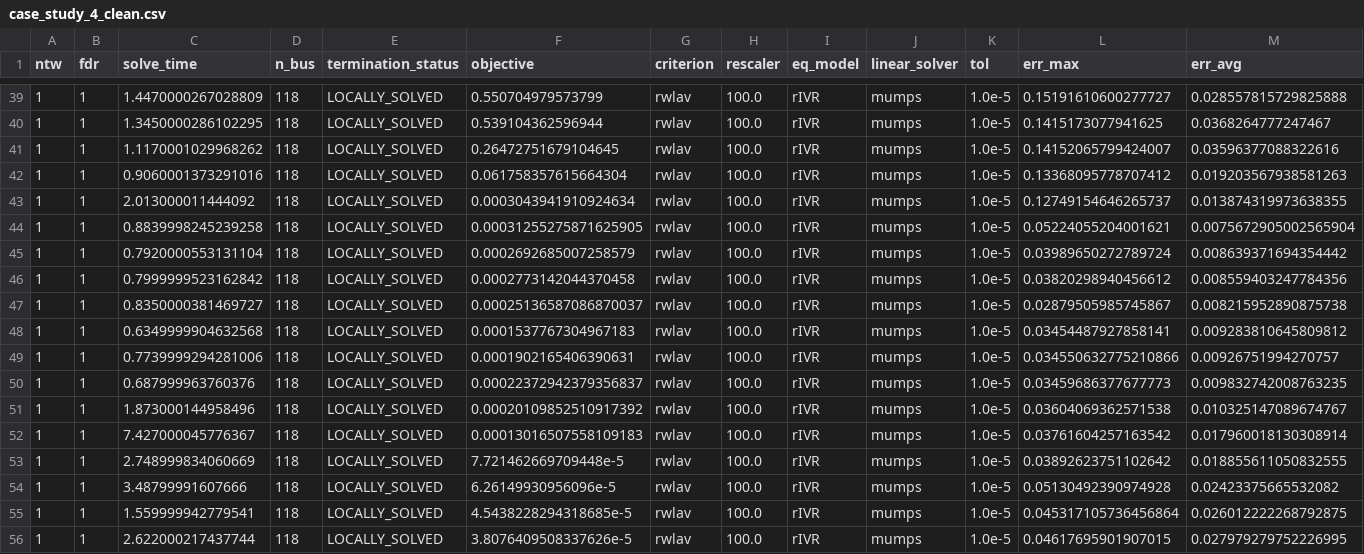
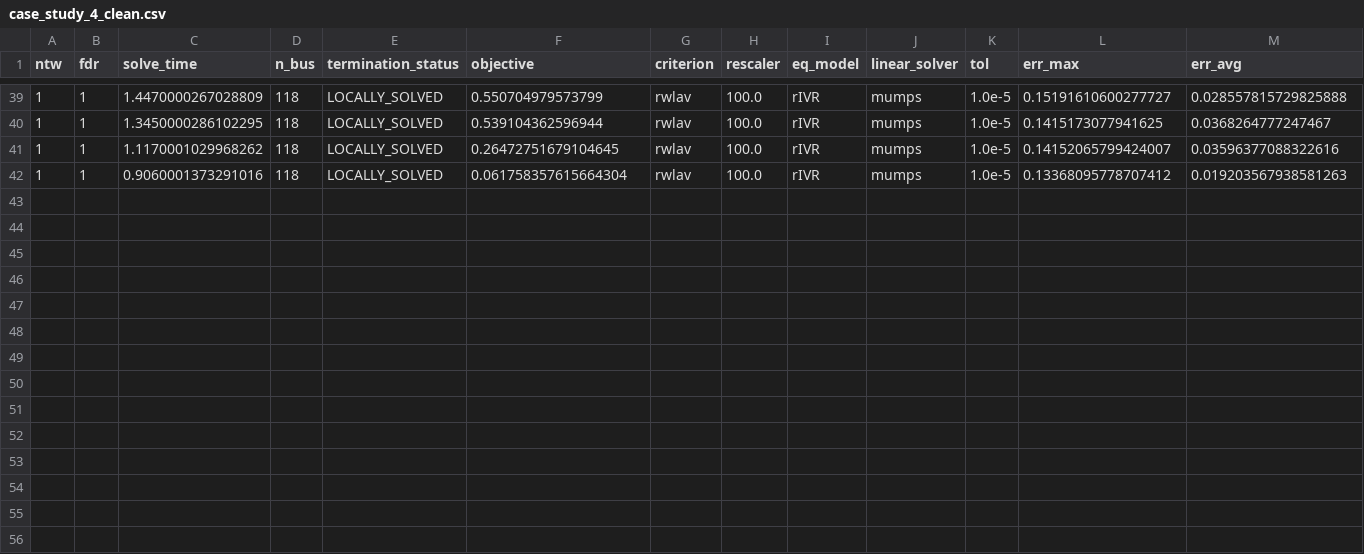
Before and after one commit to MartaVanin/SE_framework_paper_results, a CSV file: result_files/clean_csv_files/case_study_4_clean.csv, drawn as a sheet; only a part is shown, gaps mark what is left out; rows hold the shown columns only; the diff names each change by its address in the sheet, - before the commit and + after, or states it on an @@ line.

```diff
--- a/result_files/clean_csv_files/case_study_4_clean.csv
+++ b/result_files/clean_csv_files/case_study_4_clean.csv
-row 43: 1 | 1 | 2.013000011444092 | 118 | LOCALLY_SOLVED | 0.0003043941910924634 | rwlav | 100.0 | rIVR | mumps | 1.0e-5 | 0.12749154646265737 | 0.013874319973638355
-row 44: 1 | 1 | 0.8839998245239258 | 118 | LOCALLY_SOLVED | 0.00031255275871625905 | rwlav | 100.0 | rIVR | mumps | 1.0e-5 | 0.05224055204001621 | 0.0075672905002565904
-row 45: 1 | 1 | 0.7920000553131104 | 118 | LOCALLY_SOLVED | 0.0002692685007258579 | rwlav | 100.0 | rIVR | mumps | 1.0e-5 | 0.03989650272789724 | 0.008639371694354442
-row 46: 1 | 1 | 0.7999999523162842 | 118 | LOCALLY_SOLVED | 0.0002773142044370458 | rwlav | 100.0 | rIVR | mumps | 1.0e-5 | 0.03820298940456612 | 0.008559403247784356
-row 47: 1 | 1 | 0.8350000381469727 | 118 | LOCALLY_SOLVED | 0.00025136587086870037 | rwlav | 100.0 | rIVR | mumps | 1.0e-5 | 0.02879505985745867 | 0.008215952890875738
-row 48: 1 | 1 | 0.6349999904632568 | 118 | LOCALLY_SOLVED | 0.0001537767304967183 | rwlav | 100.0 | rIVR | mumps | 1.0e-5 | 0.03454487927858141 | 0.009283810645809812
-row 49: 1 | 1 | 0.7739999294281006 | 118 | LOCALLY_SOLVED | 0.0001902165406390631 | rwlav | 100.0 | rIVR | mumps | 1.0e-5 | 0.034550632775210866 | 0.00926751994270757
-row 50: 1 | 1 | 0.687999963760376 | 118 | LOCALLY_SOLVED | 0.00022372942379356837 | rwlav | 100.0 | rIVR | mumps | 1.0e-5 | 0.03459686377677773 | 0.009832742008763235
-row 51: 1 | 1 | 1.873000144958496 | 118 | LOCALLY_SOLVED | 0.00020109852510917392 | rwlav | 100.0 | rIVR | mumps | 1.0e-5 | 0.03604069362571538 | 0.010325147089674767
-row 52: 1 | 1 | 7.427000045776367 | 118 | LOCALLY_SOLVED | 0.00013016507558109183 | rwlav | 100.0 | rIVR | mumps | 1.0e-5 | 0.03761604257163542 | 0.017960018130308914
-row 53: 1 | 1 | 2.748999834060669 | 118 | LOCALLY_SOLVED | 7.721462669709448e-5 | rwlav | 100.0 | rIVR | mumps | 1.0e-5 | 0.03892623751102642 | 0.018855611050832555
-row 54: 1 | 1 | 3.48799991607666 | 118 | LOCALLY_SOLVED | 6.26149930956096e-5 | rwlav | 100.0 | rIVR | mumps | 1.0e-5 | 0.05130492390974928 | 0.02423375665532082
-row 55: 1 | 1 | 1.559999942779541 | 118 | LOCALLY_SOLVED | 4.5438228294318685e-5 | rwlav | 100.0 | rIVR | mumps | 1.0e-5 | 0.045317105736456864 | 0.026012222268792875
-row 56: 1 | 1 | 2.622000217437744 | 118 | LOCALLY_SOLVED | 3.8076409508337626e-5 | rwlav | 100.0 | rIVR | mumps | 1.0e-5 | 0.04617695901907015 | 0.027979279752226995
```
Also changed, not shown: 16 other files.
